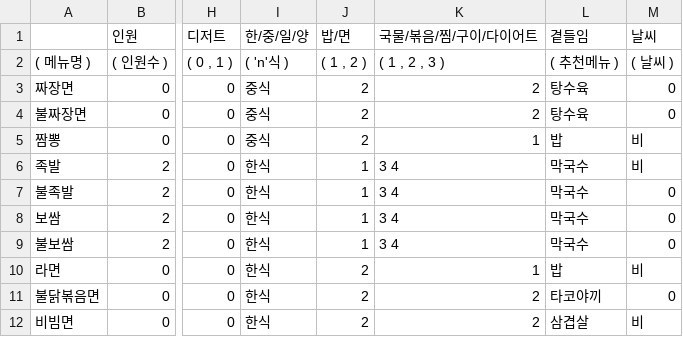
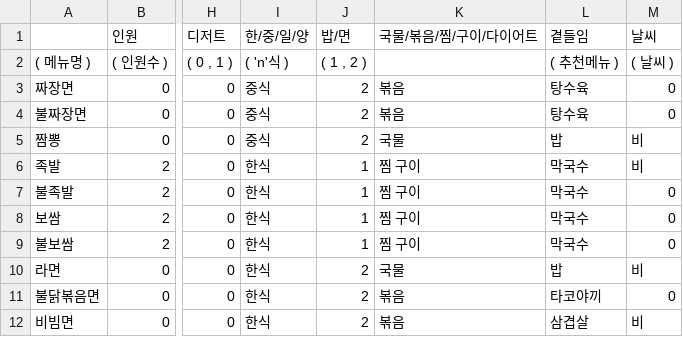
Before and after one commit to blackpen-2023/Random_Menu_Selector, a CSV file: Logic_TEST/MenuList.csv, drawn as a sheet; only a part is shown, gaps mark what is left out; the diff names each change by its address in the sheet, - before the commit and + after, or states it on an @@ line.

```diff
--- a/Logic_TEST/MenuList.csv
+++ b/Logic_TEST/MenuList.csv
-K2 (국물/볶음/찜/구이/다이어트): ( 1 , 2 , 3 )
+K2 (국물/볶음/찜/구이/다이어트): (empty)
-K3:K4 (국물/볶음/찜/구이/다이어트): 2
+K3:K4 (국물/볶음/찜/구이/다이어트): 볶음
-K5 (국물/볶음/찜/구이/다이어트): 1
+K5 (국물/볶음/찜/구이/다이어트): 국물
-K6:K9 (국물/볶음/찜/구이/다이어트): 3 4
+K6:K9 (국물/볶음/찜/구이/다이어트): 찜 구이
-K10 (국물/볶음/찜/구이/다이어트): 1
+K10 (국물/볶음/찜/구이/다이어트): 국물
-K11:K12 (국물/볶음/찜/구이/다이어트): 2
+K11:K12 (국물/볶음/찜/구이/다이어트): 볶음
```
Also changed, not shown: 2 other files.
